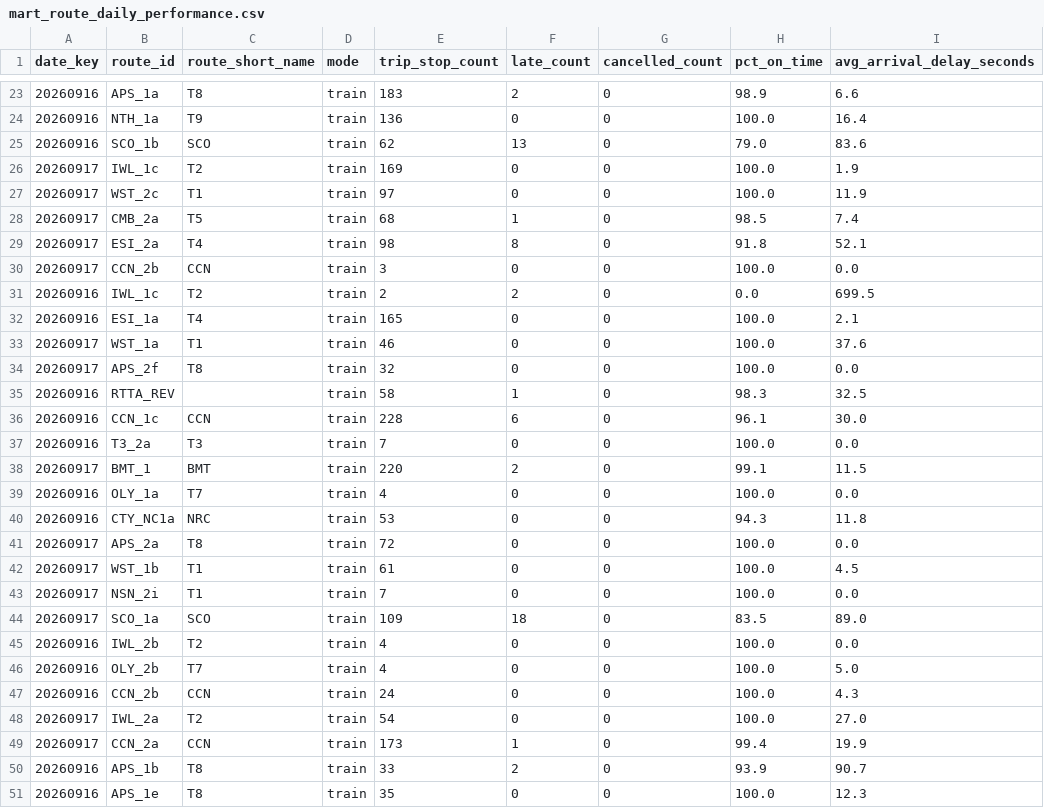
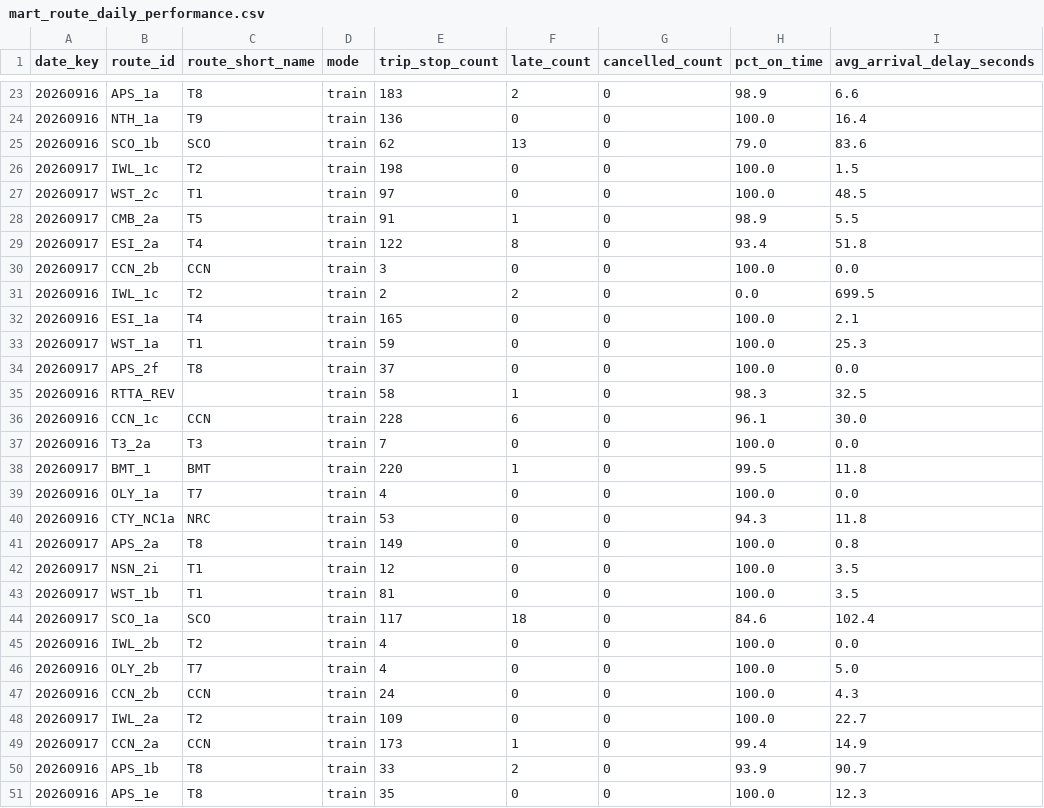
Before and after one commit to MSkandula/sydney-transit-intelligence-platform, a CSV file: tableau/extracts/mart_route_daily_performance.csv, drawn as a sheet; only a part is shown, gaps mark what is left out; the diff covers the shown part only.

Commit message:
Add GTFS-RT service alerts feed and alert-delay correlation mart
New: ingestion/gtfs_alerts_ingest.py pulls v2/gtfs/alerts/sydneytrains — 1,160 real
alert-entity records landed live, genuine human-readable content ('Buses replace
trains between Leppington and Fairfield'). Wired into land_bronze.py (COPY INTO,
same incremental pattern as trip updates), build_gold.py (fact_service_alerts +
mart_alert_delay_impact), and the scheduled pipeline script.

Directly answers the business question from PROJECT_PLAN.md §3 — does a disruption
alert correlate with measurable delay, or is impact just assumed: the 'Leppington/
Fairfield buses replace trains' alert correlates with an 11.5-minute average delay
increase on route IWL_1c during its active window vs baseline. Real, computed
correlation, not an assumption.

Two real bugs hit and fixed in this session: (1) COPY INTO failed with
DELTA_FAILED_TO_MERGE_FIELDS on trip_id — this feed has zero trip-level alerts so
far, so pandas inferred the always-null column as a non-string dtype, conflicting
with Delta's schema the moment a differently-typed file landed; fixed by explicit
string casting before writing Parquet. (2) A manual run and the scheduled launchd
job overlapped and both hit Databricks' 429 RESOURCE_EXHAUSTED on the staging API —
resolved on retry, documented as a known concurrency risk rather than investigated
further.

4 new unit tests for the alerts decode/flatten logic (9 total, all passing).

```diff
--- a/tableau/extracts/mart_route_daily_performance.csv
+++ b/tableau/extracts/mart_route_daily_performance.csv
@@ -25,6 +25,6 @@ date_key,route_id,route_short_name,mode,trip_stop_count,late_count,cancelled_cou
 20260916,SCO_1b,SCO,train,62,13,0,79.0,83.6
-20260917,IWL_1c,T2,train,169,0,0,100.0,1.9
-20260917,WST_2c,T1,train,97,0,0,100.0,11.9
-20260917,CMB_2a,T5,train,68,1,0,98.5,7.4
-20260917,ESI_2a,T4,train,98,8,0,91.8,52.1
+20260917,IWL_1c,T2,train,198,0,0,100.0,1.5
+20260917,WST_2c,T1,train,97,0,0,100.0,48.5
+20260917,CMB_2a,T5,train,91,1,0,98.9,5.5
+20260917,ESI_2a,T4,train,122,8,0,93.4,51.8
 20260917,CCN_2b,CCN,train,3,0,0,100.0,0.0
@@ -32,4 +32,4 @@ date_key,route_id,route_short_name,mode,trip_stop_count,late_count,cancelled_cou
 20260916,ESI_1a,T4,train,165,0,0,100.0,2.1
-20260917,WST_1a,T1,train,46,0,0,100.0,37.6
-20260917,APS_2f,T8,train,32,0,0,100.0,0.0
+20260917,WST_1a,T1,train,59,0,0,100.0,25.3
+20260917,APS_2f,T8,train,37,0,0,100.0,0.0
 20260916,RTTA_REV,,train,58,1,0,98.3,32.5
@@ -37,9 +37,9 @@ date_key,route_id,route_short_name,mode,trip_stop_count,late_count,cancelled_cou
 20260916,T3_2a,T3,train,7,0,0,100.0,0.0
-20260917,BMT_1,BMT,train,220,2,0,99.1,11.5
+20260917,BMT_1,BMT,train,220,1,0,99.5,11.8
 20260916,OLY_1a,T7,train,4,0,0,100.0,0.0
 20260916,CTY_NC1a,NRC,train,53,0,0,94.3,11.8
-20260917,APS_2a,T8,train,72,0,0,100.0,0.0
-20260917,WST_1b,T1,train,61,0,0,100.0,4.5
-20260917,NSN_2i,T1,train,7,0,0,100.0,0.0
-20260917,SCO_1a,SCO,train,109,18,0,83.5,89.0
+20260917,APS_2a,T8,train,149,0,0,100.0,0.8
+20260917,NSN_2i,T1,train,12,0,0,100.0,3.5
+20260917,WST_1b,T1,train,81,0,0,100.0,3.5
+20260917,SCO_1a,SCO,train,117,18,0,84.6,102.4
 20260916,IWL_2b,T2,train,4,0,0,100.0,0.0
@@ -47,4 +47,4 @@ date_key,route_id,route_short_name,mode,trip_stop_count,late_count,cancelled_cou
 20260916,CCN_2b,CCN,train,24,0,0,100.0,4.3
-20260917,IWL_2a,T2,train,54,0,0,100.0,27.0
-20260917,CCN_2a,CCN,train,173,1,0,99.4,19.9
+20260917,IWL_2a,T2,train,109,0,0,100.0,22.7
+20260917,CCN_2a,CCN,train,173,1,0,99.4,14.9
 20260916,APS_1b,T8,train,33,2,0,93.9,90.7
```
Also changed, not shown: 56 edited cells elsewhere in this file, tableau/extracts/mart_line_delay_concentration.csv, 13 other files.
